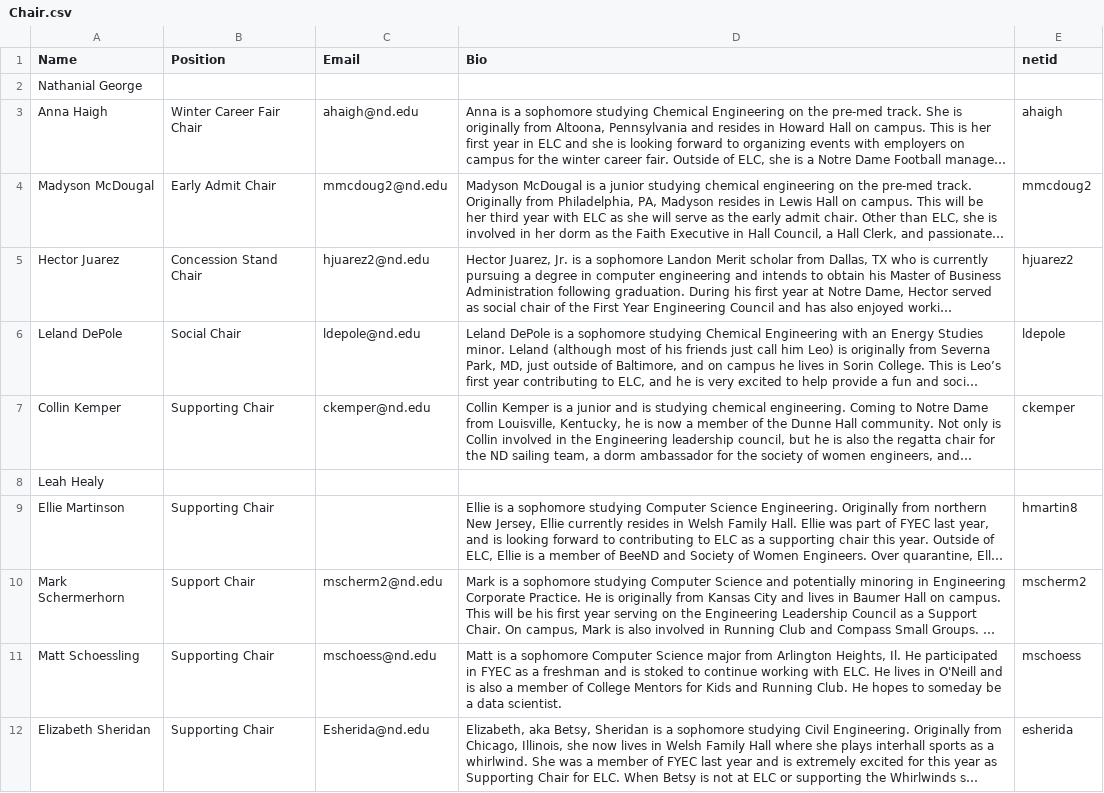
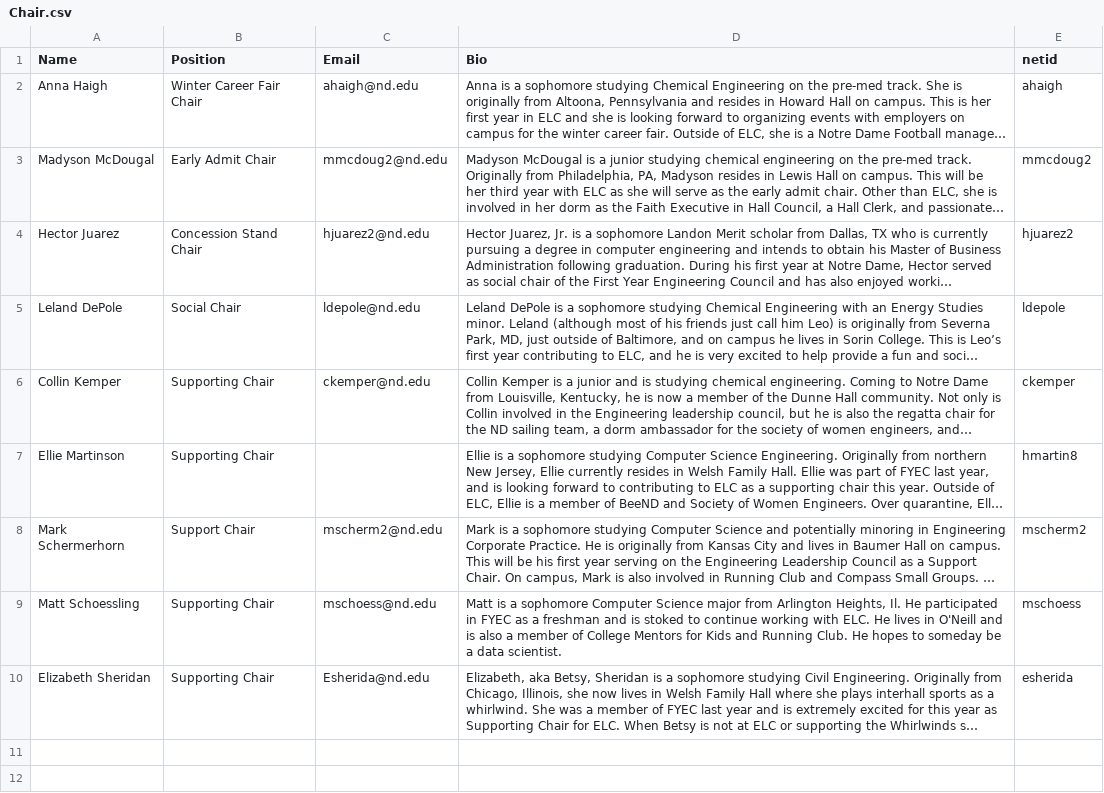
Before and after one commit to oliviazino/elc-website, a CSV file: _data/Chair.csv, drawn as a sheet; long unchanged cells end in …; the diff names each change by its address in the sheet, - before the commit and + after, or states it on an @@ line.

```diff
--- a/_data/Chair.csv
+++ b/_data/Chair.csv
-row 2: Nathanial George
-row 8: Leah Healy
```
Also changed, not shown: 13 other files.
